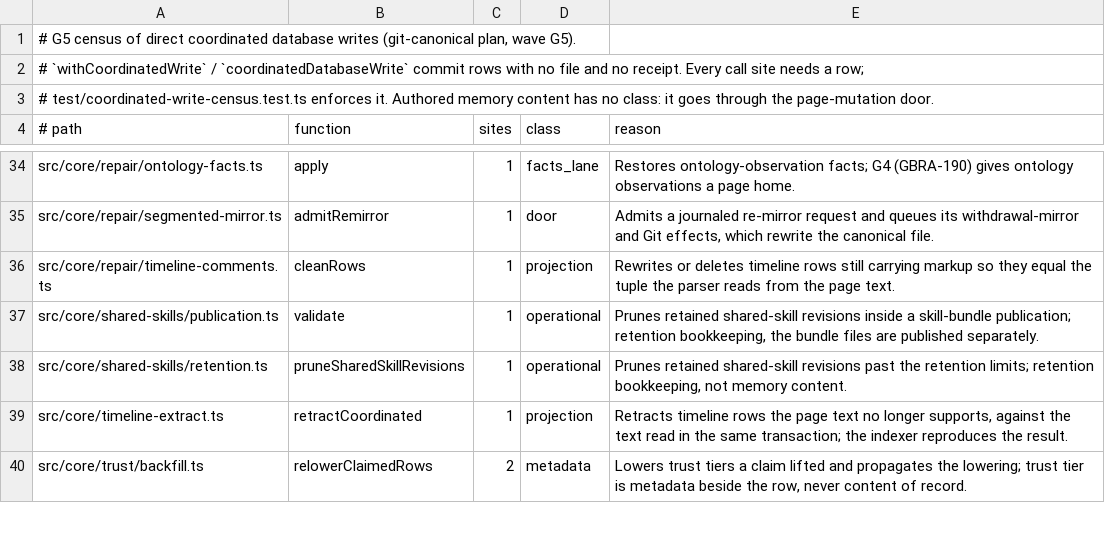
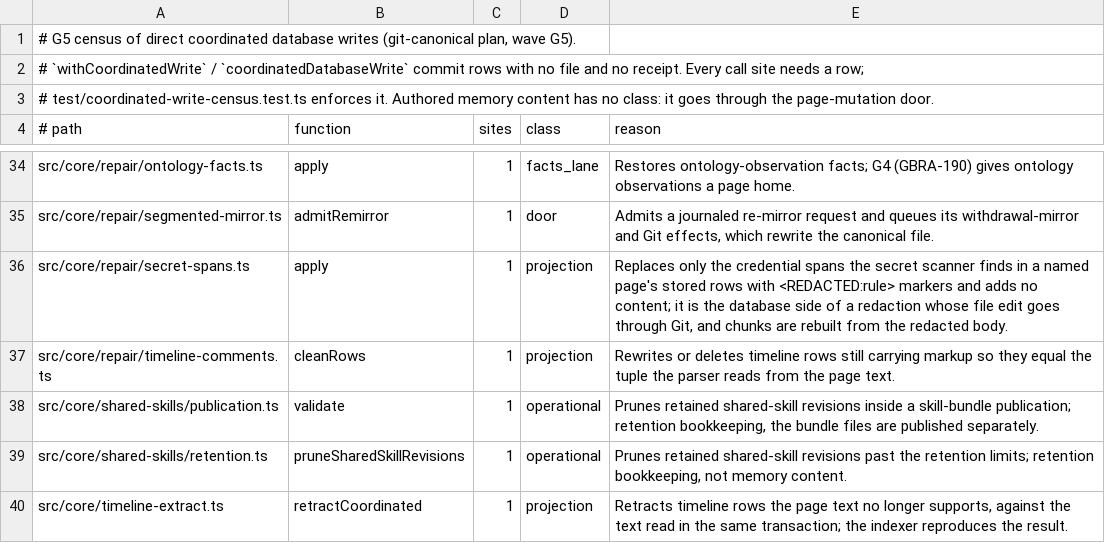
Before and after one commit to Carlo576/gbrain, a TSV file: docs/architecture/coordinated-writes.tsv, drawn as a sheet; only a part is shown, gaps mark what is left out; the shorter side is filled out with more unchanged rows.

```diff
--- a/docs/architecture/coordinated-writes.tsv
+++ b/docs/architecture/coordinated-writes.tsv
@@ -35,2 +35,3 @@ src/core/repair/ontology-facts.ts	apply	1	facts_lane	Restores ontology-observati
 src/core/repair/segmented-mirror.ts	admitRemirror	1	door	Admits a journaled re-mirror request and queues its withdrawal-mirror and Git effects, which rewrite the canonical file.
+src/core/repair/secret-spans.ts	apply	1	projection	Replaces only the credential spans the secret scanner finds in a named page's stored rows with <REDACTED:rule> markers and adds no content; it is the database side of a redaction whose file edit goes through Git, and chunks are rebuilt from the redacted body.
 src/core/repair/timeline-comments.ts	cleanRows	1	projection	Rewrites or deletes timeline rows still carrying markup so they equal the tuple the parser reads from the page text.
```
Also changed, not shown: docs/architecture/canonical-writers.tsv, 5 other files.
